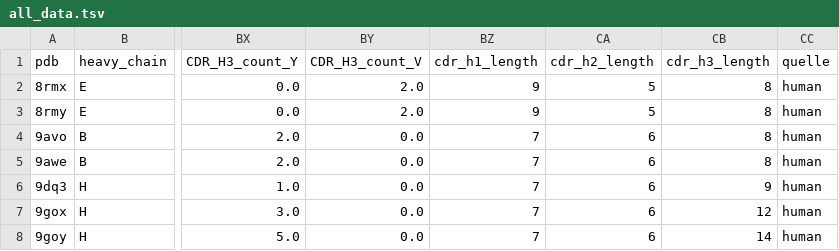
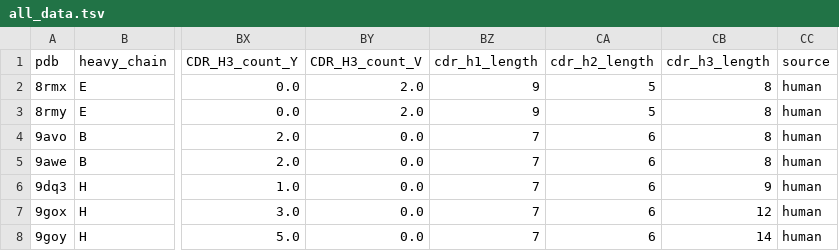
Before and after one commit to datascience-2025-group4/group04-team02, a TSV file: dataanalysis/all_data.tsv, drawn as a sheet; only a part is shown, gaps mark what is left out; the diff names each change by its address in the sheet, - before the commit and + after, or states it on an @@ line.

```diff
--- a/dataanalysis/all_data.tsv
+++ b/dataanalysis/all_data.tsv
-CC1: quelle
+CC1: source
```
Also changed, not shown: 2 other files.
